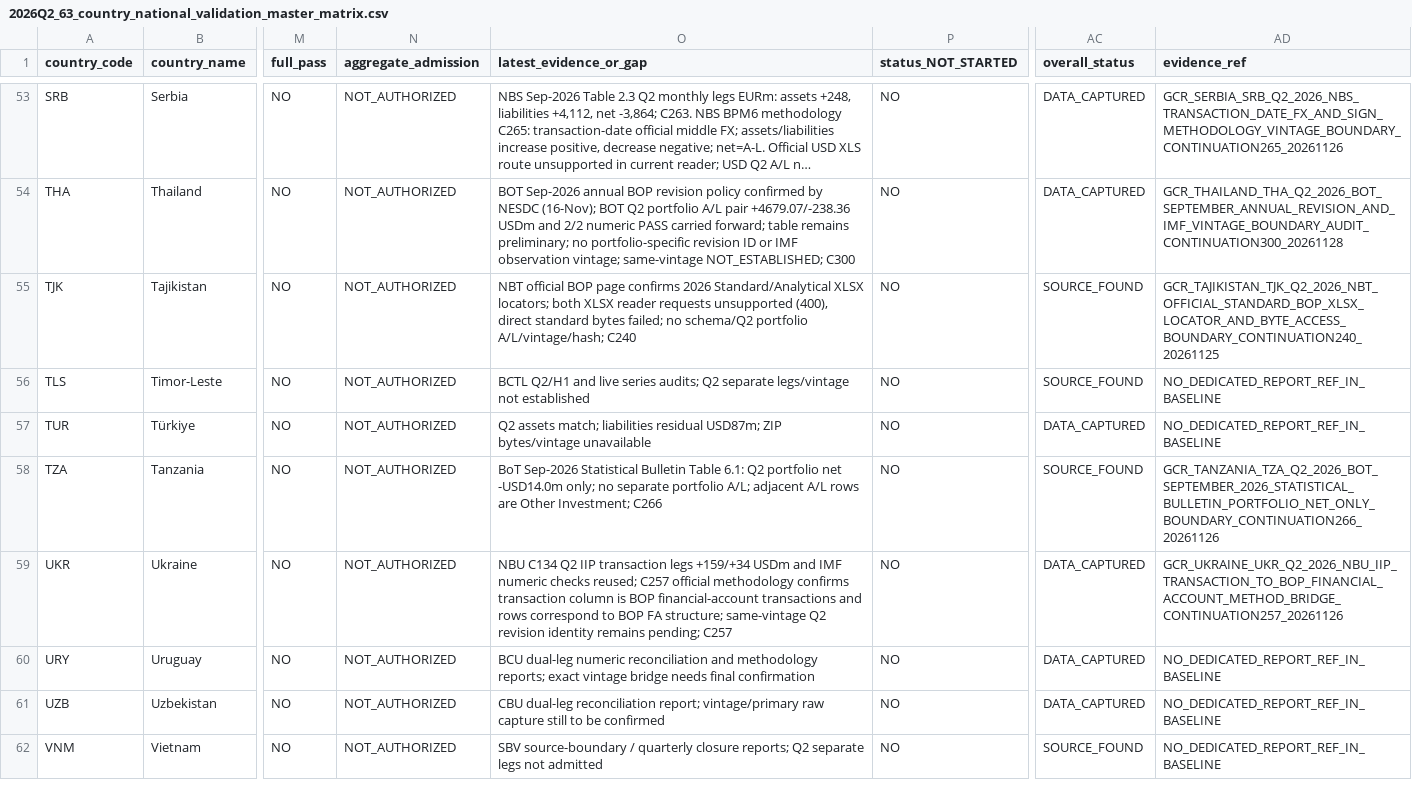
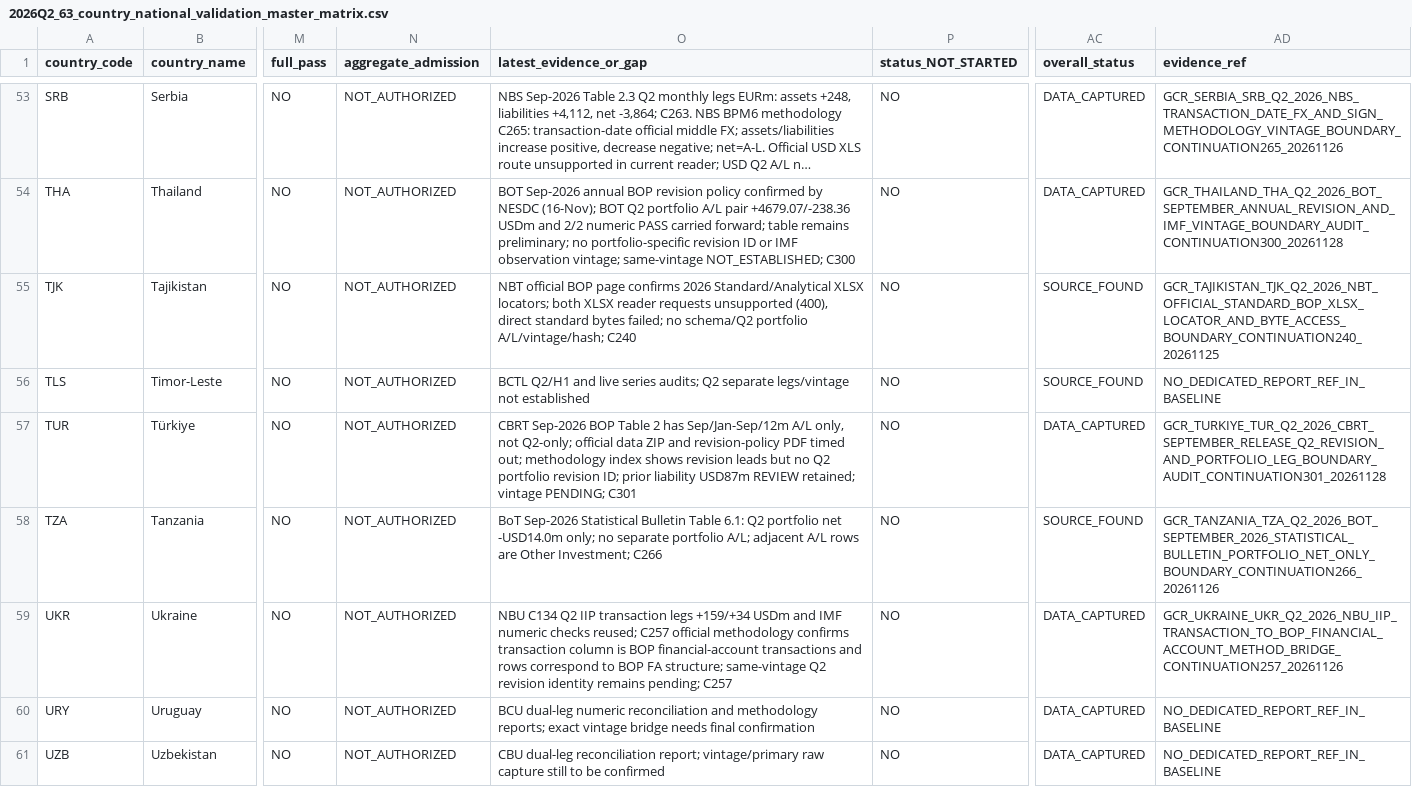
Before and after one commit to duttapalkpa-netizen/PRECISION-WIRES-NSE200-COLLECTOR, a CSV file: docs/evidence/gcr/2026Q2_63_country_national_validation_master_matrix.csv, drawn as a sheet; only a part is shown, gaps mark what is left out; the shorter side is filled out with more unchanged rows; long unchanged cells end in …; the diff names each change by its address in the sheet, - before the commit and + after, or states it on an @@ line.

Commit message:
Update TUR evidence reference after C301 without gate promotion

```diff
--- a/docs/evidence/gcr/2026Q2_63_country_national_validation_master_matrix.csv
+++ b/docs/evidence/gcr/2026Q2_63_country_national_validation_master_matrix.csv
-O57 (latest_evidence_or_gap): Q2 assets match; liabilities residual USD87m; ZIP bytes/vintage unavailable
+O57 (latest_evidence_or_gap): CBRT Sep-2026 BOP Table 2 has Sep/Jan-Sep/12m A/L only, not Q2-only; official data ZIP and revision-policy PDF timed out; methodology index shows revision leads but no Q2 portfolio revision ID; prior liability USD87m REVIEW retained; vintage PENDING; C301
-AD57 (evidence_ref): NO_DEDICATED_REPORT_REF_IN_BASELINE
+AD57 (evidence_ref): GCR_TURKIYE_TUR_Q2_2026_CBRT_SEPTEMBER_RELEASE_Q2_REVISION_AND_PORTFOLIO_LEG_BOUNDARY_AUDIT_CONTINUATION301_20261128
```
